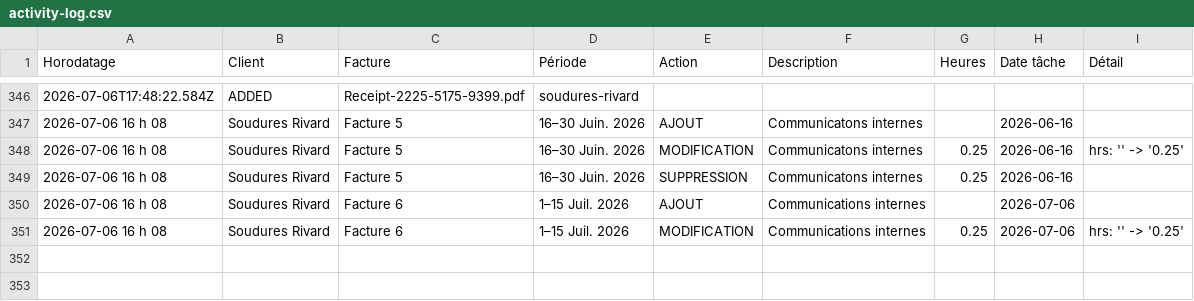
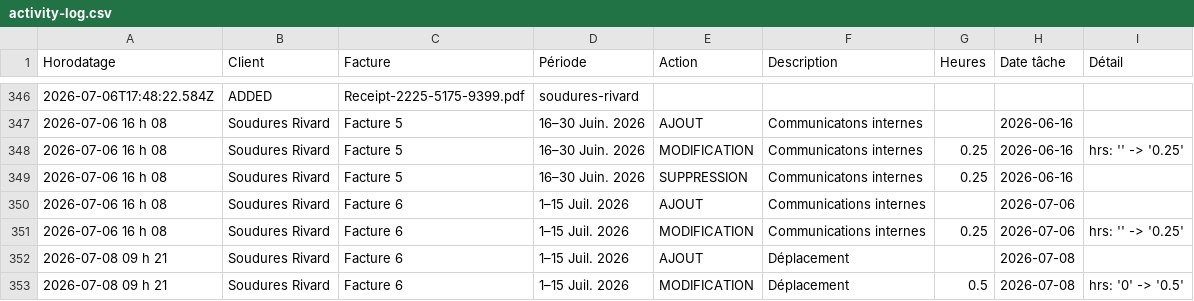
Before and after one commit to kchaouche17/billing-app, a CSV file: soudures-rivard/logs/activity-log.csv, drawn as a sheet; only a part is shown, gaps mark what is left out.

Commit message:
Activity log: 2 events

```diff
--- a/soudures-rivard/logs/activity-log.csv
+++ b/soudures-rivard/logs/activity-log.csv
@@ -351 +351,3 @@ Horodatage,Client,Facture,Période,Action,Description,Heures,Date tâche,Détail
 "2026-07-06 16 h 08","Soudures Rivard","Facture 6","1–15 Juil. 2026","MODIFICATION","Communications internes","0.25","2026-07-06","hrs: '' -> '0.25'"
+"2026-07-08 09 h 21","Soudures Rivard","Facture 6","1–15 Juil. 2026","AJOUT","Déplacement","","2026-07-08",""
+"2026-07-08 09 h 21","Soudures Rivard","Facture 6","1–15 Juil. 2026","MODIFICATION","Déplacement","0.5","2026-07-08","hrs: '0' -> '0.5'"
```
